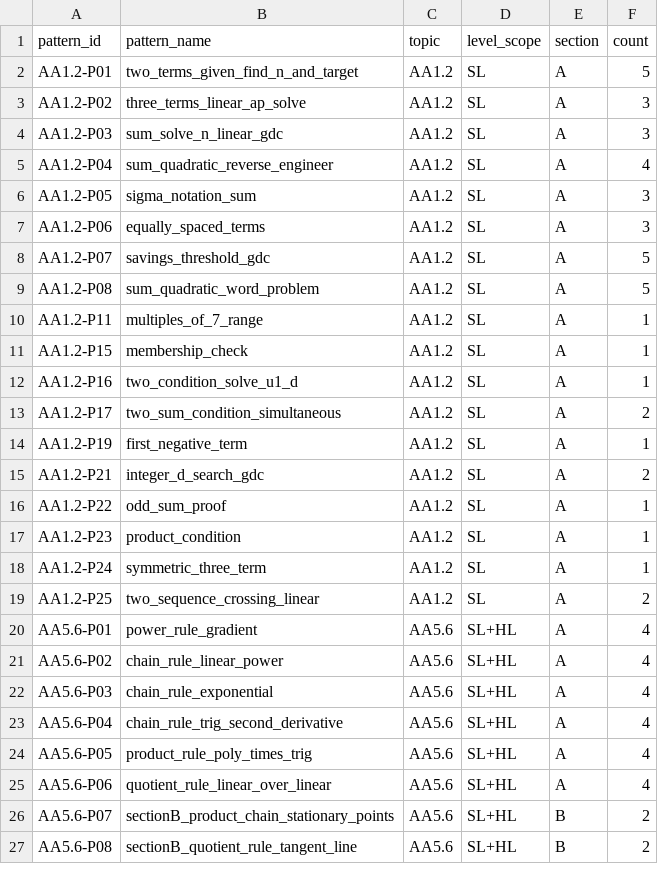
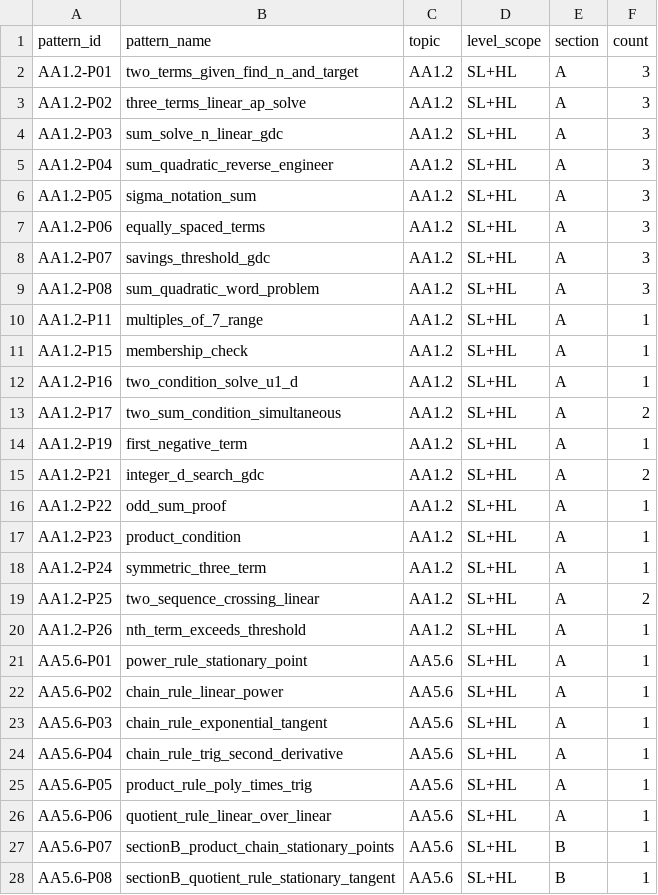
Before and after one commit to askHanyong/askhanyong, a CSV file: question-bank/pattern_inventory.csv, drawn as a sheet; only a part is shown; the diff covers the shown part only.

```diff
--- a/question-bank/pattern_inventory.csv
+++ b/question-bank/pattern_inventory.csv
@@ -1,27 +1,28 @@
 pattern_id,pattern_name,topic,level_scope,section,count
-AA1.2-P01,two_terms_given_find_n_and_target,AA1.2,SL,A,5
-AA1.2-P02,three_terms_linear_ap_solve,AA1.2,SL,A,3
-AA1.2-P03,sum_solve_n_linear_gdc,AA1.2,SL,A,3
-AA1.2-P04,sum_quadratic_reverse_engineer,AA1.2,SL,A,4
-AA1.2-P05,sigma_notation_sum,AA1.2,SL,A,3
-AA1.2-P06,equally_spaced_terms,AA1.2,SL,A,3
-AA1.2-P07,savings_threshold_gdc,AA1.2,SL,A,5
-AA1.2-P08,sum_quadratic_word_problem,AA1.2,SL,A,5
-AA1.2-P11,multiples_of_7_range,AA1.2,SL,A,1
-AA1.2-P15,membership_check,AA1.2,SL,A,1
-AA1.2-P16,two_condition_solve_u1_d,AA1.2,SL,A,1
-AA1.2-P17,two_sum_condition_simultaneous,AA1.2,SL,A,2
-AA1.2-P19,first_negative_term,AA1.2,SL,A,1
-AA1.2-P21,integer_d_search_gdc,AA1.2,SL,A,2
-AA1.2-P22,odd_sum_proof,AA1.2,SL,A,1
-AA1.2-P23,product_condition,AA1.2,SL,A,1
-AA1.2-P24,symmetric_three_term,AA1.2,SL,A,1
-AA1.2-P25,two_sequence_crossing_linear,AA1.2,SL,A,2
-AA5.6-P01,power_rule_gradient,AA5.6,SL+HL,A,4
-AA5.6-P02,chain_rule_linear_power,AA5.6,SL+HL,A,4
-AA5.6-P03,chain_rule_exponential,AA5.6,SL+HL,A,4
-AA5.6-P04,chain_rule_trig_second_derivative,AA5.6,SL+HL,A,4
-AA5.6-P05,product_rule_poly_times_trig,AA5.6,SL+HL,A,4
-AA5.6-P06,quotient_rule_linear_over_linear,AA5.6,SL+HL,A,4
-AA5.6-P07,sectionB_product_chain_stationary_points,AA5.6,SL+HL,B,2
-AA5.6-P08,sectionB_quotient_rule_tangent_line,AA5.6,SL+HL,B,2
+AA1.2-P01,two_terms_given_find_n_and_target,AA1.2,SL+HL,A,3
+AA1.2-P02,three_terms_linear_ap_solve,AA1.2,SL+HL,A,3
+AA1.2-P03,sum_solve_n_linear_gdc,AA1.2,SL+HL,A,3
+AA1.2-P04,sum_quadratic_reverse_engineer,AA1.2,SL+HL,A,3
+AA1.2-P05,sigma_notation_sum,AA1.2,SL+HL,A,3
+AA1.2-P06,equally_spaced_terms,AA1.2,SL+HL,A,3
+AA1.2-P07,savings_threshold_gdc,AA1.2,SL+HL,A,3
+AA1.2-P08,sum_quadratic_word_problem,AA1.2,SL+HL,A,3
+AA1.2-P11,multiples_of_7_range,AA1.2,SL+HL,A,1
+AA1.2-P15,membership_check,AA1.2,SL+HL,A,1
+AA1.2-P16,two_condition_solve_u1_d,AA1.2,SL+HL,A,1
+AA1.2-P17,two_sum_condition_simultaneous,AA1.2,SL+HL,A,2
+AA1.2-P19,first_negative_term,AA1.2,SL+HL,A,1
+AA1.2-P21,integer_d_search_gdc,AA1.2,SL+HL,A,2
+AA1.2-P22,odd_sum_proof,AA1.2,SL+HL,A,1
+AA1.2-P23,product_condition,AA1.2,SL+HL,A,1
+AA1.2-P24,symmetric_three_term,AA1.2,SL+HL,A,1
+AA1.2-P25,two_sequence_crossing_linear,AA1.2,SL+HL,A,2
+AA1.2-P26,nth_term_exceeds_threshold,AA1.2,SL+HL,A,1
+AA5.6-P01,power_rule_stationary_point,AA5.6,SL+HL,A,1
+AA5.6-P02,chain_rule_linear_power,AA5.6,SL+HL,A,1
+AA5.6-P03,chain_rule_exponential_tangent,AA5.6,SL+HL,A,1
+AA5.6-P04,chain_rule_trig_second_derivative,AA5.6,SL+HL,A,1
+AA5.6-P05,product_rule_poly_times_trig,AA5.6,SL+HL,A,1
+AA5.6-P06,quotient_rule_linear_over_linear,AA5.6,SL+HL,A,1
+AA5.6-P07,sectionB_product_chain_stationary_points,AA5.6,SL+HL,B,1
+AA5.6-P08,sectionB_quotient_rule_stationary_tangent,AA5.6,SL+HL,B,1
```
Also changed, not shown: 1 edited cell elsewhere in this file, 16 other files.
